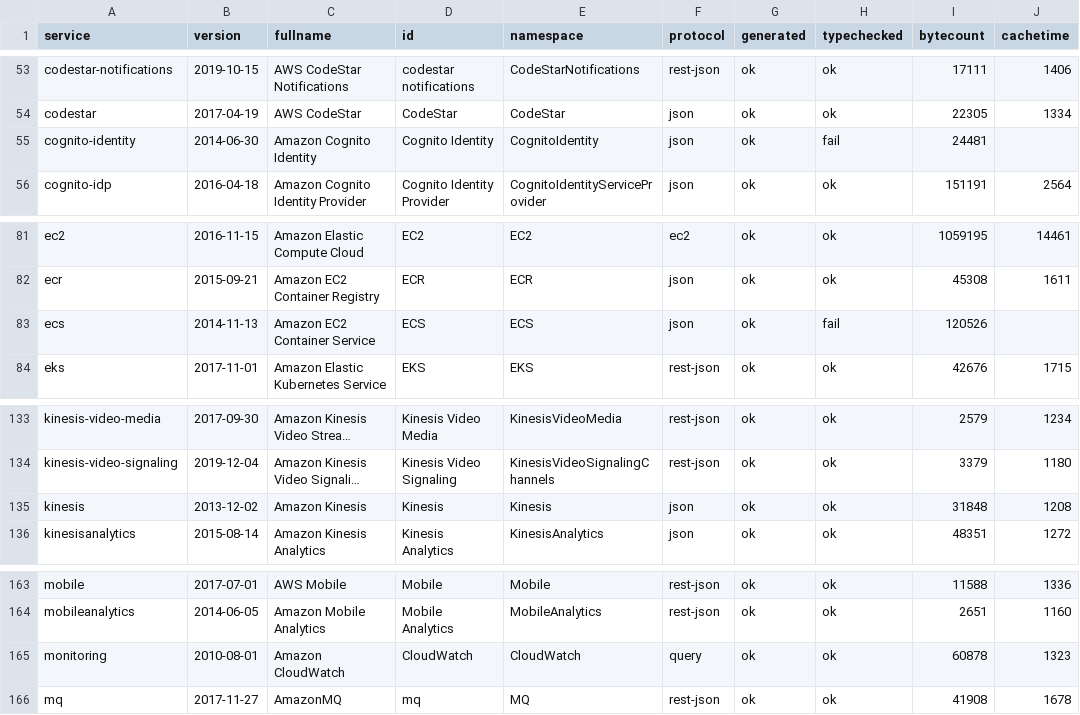
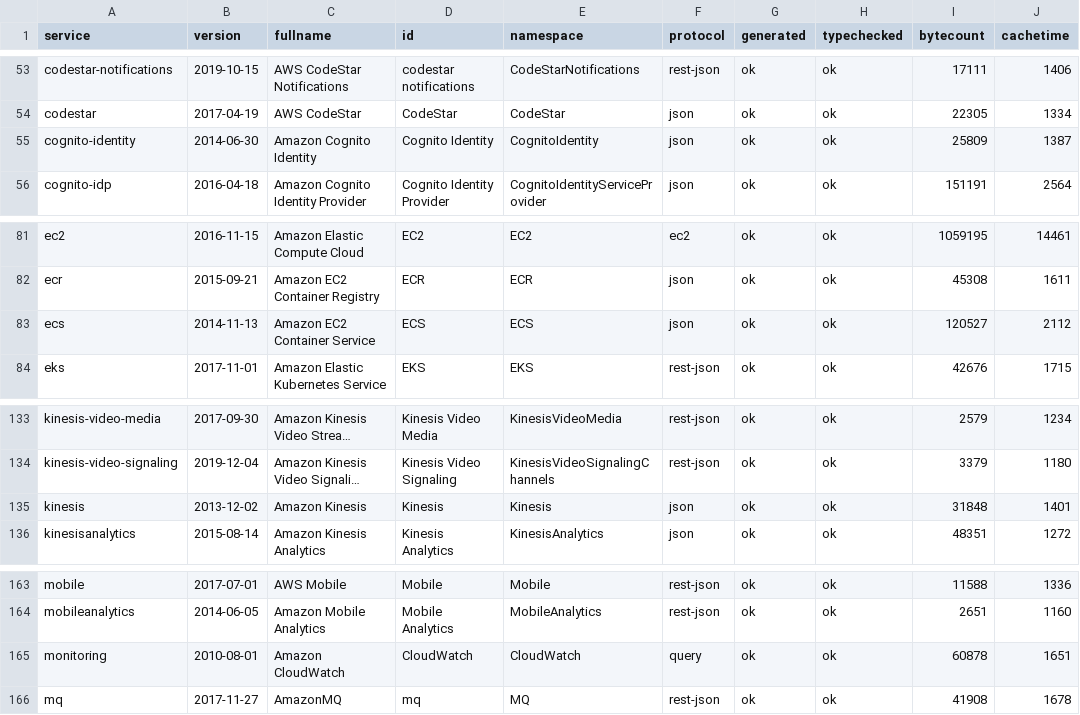
Before and after one commit to cloudydeno/deno-aws_api, a CSV file: grid-services.csv, drawn as a sheet; only a part is shown, gaps mark what is left out; long unchanged cells end in …; the diff names each change by its address in the sheet, - before the commit and + after, or states it on an @@ line.

Commit message:
Add final remaining services

```diff
--- a/grid-services.csv
+++ b/grid-services.csv
-H55 (typechecked): fail
+H55 (typechecked): ok
-I55 (bytecount): 24481
+I55 (bytecount): 25809
-J55 (cachetime): (empty)
+J55 (cachetime): 1387
-H83 (typechecked): fail
+H83 (typechecked): ok
-I83 (bytecount): 120526
+I83 (bytecount): 120527
-J83 (cachetime): (empty)
+J83 (cachetime): 2112
-J135 (cachetime): 1208
+J135 (cachetime): 1401
-J165 (cachetime): 1323
+J165 (cachetime): 1651
```
Also changed, not shown: 6 other files.
